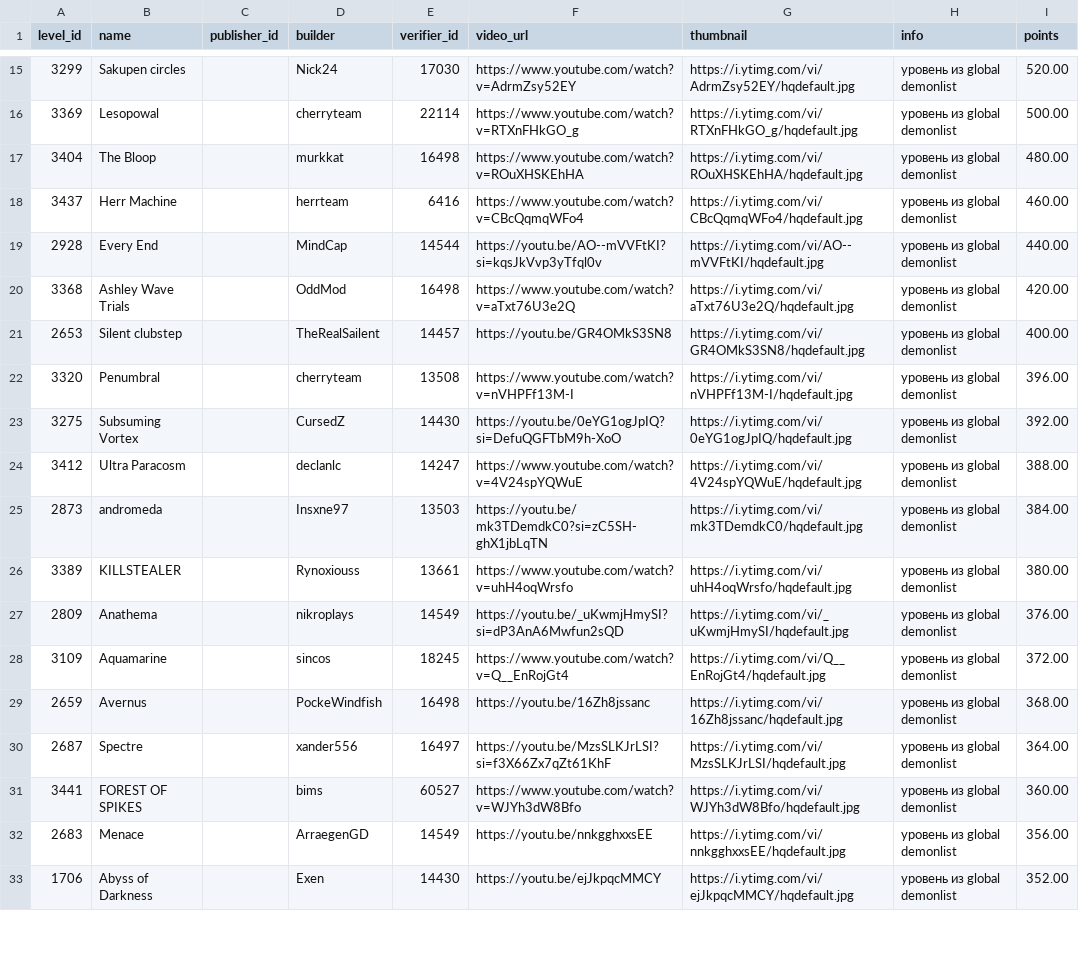
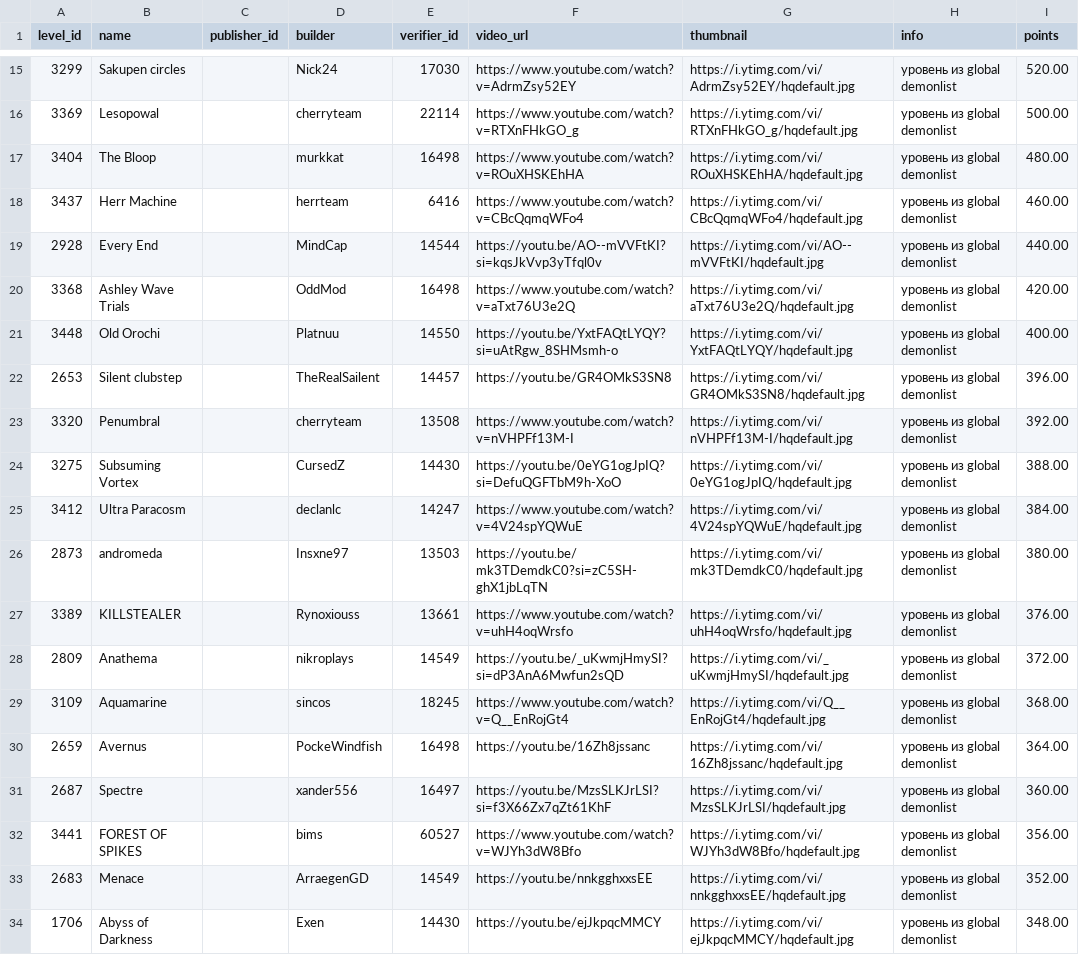
Before and after one commit to hertzzzzzz/h-cr, a CSV file: Levels.csv, drawn as a sheet; only a part is shown, gaps mark what is left out; the diff covers the shown part only.

```diff
--- a/Levels.csv
+++ b/Levels.csv
@@ -20,14 +20,15 @@
 3368,Ashley Wave Trials,,OddMod,16498,https://www.youtube.com/watch?v=aTxt76U3e2Q,https://i.ytimg.com/vi/aTxt76U3e2Q/hqdefault.jpg,уровень из global demonlist,420.00
-2653,Silent clubstep,,TheRealSailent,14457,https://youtu.be/GR4OMkS3SN8,https://i.ytimg.com/vi/GR4OMkS3SN8/hqdefault.jpg,уровень из global demonlist,400.00
-3320,Penumbral,,cherryteam,13508,https://www.youtube.com/watch?v=nVHPFf13M-I,https://i.ytimg.com/vi/nVHPFf13M-I/hqdefault.jpg,уровень из global demonlist,396.00
-3275,Subsuming Vortex,,CursedZ,14430,https://youtu.be/0eYG1ogJpIQ?si=DefuQGFTbM9h-XoO,https://i.ytimg.com/vi/0eYG1ogJpIQ/hqdefault.jpg,уровень из global demonlist,392.00
-3412,Ultra Paracosm,,declanlc,14247,https://www.youtube.com/watch?v=4V24spYQWuE,https://i.ytimg.com/vi/4V24spYQWuE/hqdefault.jpg,уровень из global demonlist,388.00
-2873,andromeda,,Insxne97,13503,https://youtu.be/mk3TDemdkC0?si=zC5SH-ghX1jbLqTN,https://i.ytimg.com/vi/mk3TDemdkC0/hqdefault.jpg,уровень из global demonlist,384.00
-3389,KILLSTEALER,,Rynoxiouss,13661,https://www.youtube.com/watch?v=uhH4oqWrsfo,https://i.ytimg.com/vi/uhH4oqWrsfo/hqdefault.jpg,уровень из global demonlist,380.00
-2809,Anathema,,nikroplays,14549,https://youtu.be/_uKwmjHmySI?si=dP3AnA6Mwfun2sQD,https://i.ytimg.com/vi/_uKwmjHmySI/hqdefault.jpg,уровень из global demonlist,376.00
-3109,Aquamarine,,sincos,18245,https://www.youtube.com/watch?v=Q__EnRojGt4,https://i.ytimg.com/vi/Q__EnRojGt4/hqdefault.jpg,уровень из global demonlist,372.00
-2659,Avernus,,PockeWindfish,16498,https://youtu.be/16Zh8jssanc,https://i.ytimg.com/vi/16Zh8jssanc/hqdefault.jpg,уровень из global demonlist,368.00
-2687,Spectre,,xander556,16497,https://youtu.be/MzsSLKJrLSI?si=f3X66Zx7qZt61KhF,https://i.ytimg.com/vi/MzsSLKJrLSI/hqdefault.jpg,уровень из global demonlist,364.00
-3441,FOREST OF SPIKES,,bims,60527,https://www.youtube.com/watch?v=WJYh3dW8Bfo,https://i.ytimg.com/vi/WJYh3dW8Bfo/hqdefault.jpg,уровень из global demonlist,360.00
-2683,Menace,,ArraegenGD,14549,https://youtu.be/nnkgghxxsEE,https://i.ytimg.com/vi/nnkgghxxsEE/hqdefault.jpg,уровень из global demonlist,356.00
-1706,Abyss of Darkness,,Exen,14430,https://youtu.be/ejJkpqcMMCY,https://i.ytimg.com/vi/ejJkpqcMMCY/hqdefault.jpg,уровень из global demonlist,352.00
+3448,Old Orochi,,Platnuu,14550,https://youtu.be/YxtFAQtLYQY?si=uAtRgw_8SHMsmh-o,https://i.ytimg.com/vi/YxtFAQtLYQY/hqdefault.jpg,уровень из global demonlist,400.00
+2653,Silent clubstep,,TheRealSailent,14457,https://youtu.be/GR4OMkS3SN8,https://i.ytimg.com/vi/GR4OMkS3SN8/hqdefault.jpg,уровень из global demonlist,396.00
+3320,Penumbral,,cherryteam,13508,https://www.youtube.com/watch?v=nVHPFf13M-I,https://i.ytimg.com/vi/nVHPFf13M-I/hqdefault.jpg,уровень из global demonlist,392.00
+3275,Subsuming Vortex,,CursedZ,14430,https://youtu.be/0eYG1ogJpIQ?si=DefuQGFTbM9h-XoO,https://i.ytimg.com/vi/0eYG1ogJpIQ/hqdefault.jpg,уровень из global demonlist,388.00
+3412,Ultra Paracosm,,declanlc,14247,https://www.youtube.com/watch?v=4V24spYQWuE,https://i.ytimg.com/vi/4V24spYQWuE/hqdefault.jpg,уровень из global demonlist,384.00
+2873,andromeda,,Insxne97,13503,https://youtu.be/mk3TDemdkC0?si=zC5SH-ghX1jbLqTN,https://i.ytimg.com/vi/mk3TDemdkC0/hqdefault.jpg,уровень из global demonlist,380.00
+3389,KILLSTEALER,,Rynoxiouss,13661,https://www.youtube.com/watch?v=uhH4oqWrsfo,https://i.ytimg.com/vi/uhH4oqWrsfo/hqdefault.jpg,уровень из global demonlist,376.00
+2809,Anathema,,nikroplays,14549,https://youtu.be/_uKwmjHmySI?si=dP3AnA6Mwfun2sQD,https://i.ytimg.com/vi/_uKwmjHmySI/hqdefault.jpg,уровень из global demonlist,372.00
+3109,Aquamarine,,sincos,18245,https://www.youtube.com/watch?v=Q__EnRojGt4,https://i.ytimg.com/vi/Q__EnRojGt4/hqdefault.jpg,уровень из global demonlist,368.00
+2659,Avernus,,PockeWindfish,16498,https://youtu.be/16Zh8jssanc,https://i.ytimg.com/vi/16Zh8jssanc/hqdefault.jpg,уровень из global demonlist,364.00
+2687,Spectre,,xander556,16497,https://youtu.be/MzsSLKJrLSI?si=f3X66Zx7qZt61KhF,https://i.ytimg.com/vi/MzsSLKJrLSI/hqdefault.jpg,уровень из global demonlist,360.00
+3441,FOREST OF SPIKES,,bims,60527,https://www.youtube.com/watch?v=WJYh3dW8Bfo,https://i.ytimg.com/vi/WJYh3dW8Bfo/hqdefault.jpg,уровень из global demonlist,356.00
+2683,Menace,,ArraegenGD,14549,https://youtu.be/nnkgghxxsEE,https://i.ytimg.com/vi/nnkgghxxsEE/hqdefault.jpg,уровень из global demonlist,352.00
+1706,Abyss of Darkness,,Exen,14430,https://youtu.be/ejJkpqcMMCY,https://i.ytimg.com/vi/ejJkpqcMMCY/hqdefault.jpg,уровень из global demonlist,348.00
```
Also changed, not shown: 173 edited cells elsewhere in this file, Players.csv, Records.csv.
